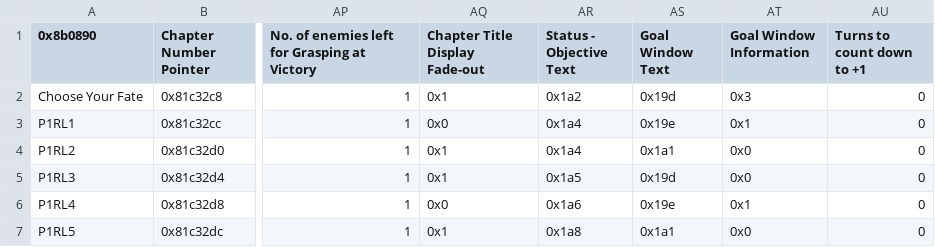
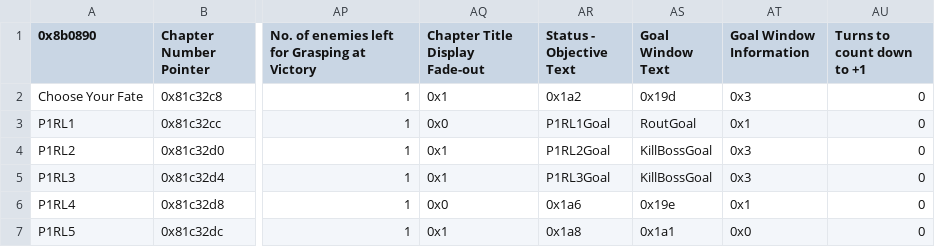
Before and after one commit to Kirbseverywhere/Fire-Emblem-3-Universes, a CSV file: Tables/FE8 Nightmare modules/Chapter data editor/Chapter Data Editor.csv, drawn as a sheet; only a part is shown, gaps mark what is left out; the diff names each change by its address in the sheet, - before the commit and + after, or states it on an @@ line.

Commit message:
Chapter objectives corrected
Honest chapter goals make everything easier.

```diff
--- a/Tables/FE8 Nightmare modules/Chapter data editor/Chapter Data Editor.csv
+++ b/Tables/FE8 Nightmare modules/Chapter data editor/Chapter Data Editor.csv
-AR3 (Status - Objective Text): 0x1a4
+AR3 (Status - Objective Text): P1RL1Goal
-AS3 (Goal Window Text): 0x19e
+AS3 (Goal Window Text): RoutGoal
-AR4 (Status - Objective Text): 0x1a4
+AR4 (Status - Objective Text): P1RL2Goal
-AS4 (Goal Window Text): 0x1a1
+AS4 (Goal Window Text): KillBossGoal
-AT4:AT5 (Goal Window Information): 0x0
+AT4:AT5 (Goal Window Information): 0x3
-AR5 (Status - Objective Text): 0x1a5
+AR5 (Status - Objective Text): P1RL3Goal
-AS5 (Goal Window Text): 0x19d
+AS5 (Goal Window Text): KillBossGoal
```
Also changed, not shown: Tables/FE8 Nightmare modules/Class & Character editors/FE8 Character Editor.csv, 3 other files.
